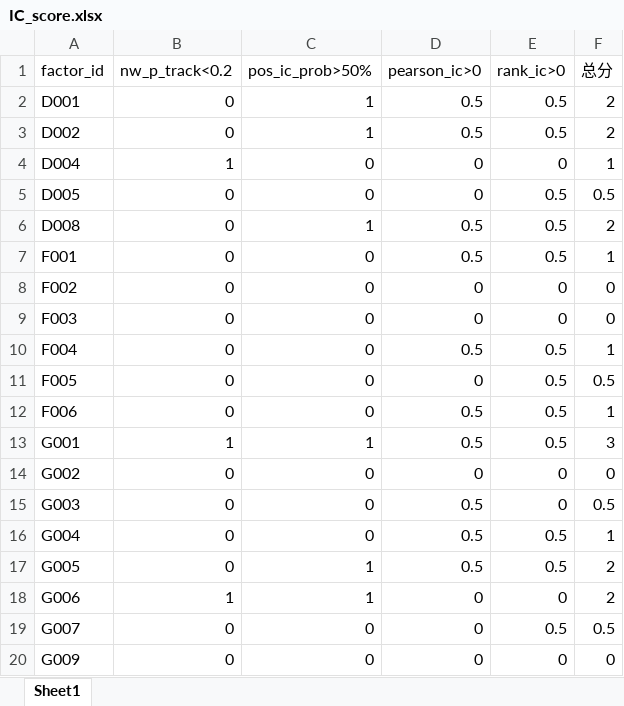
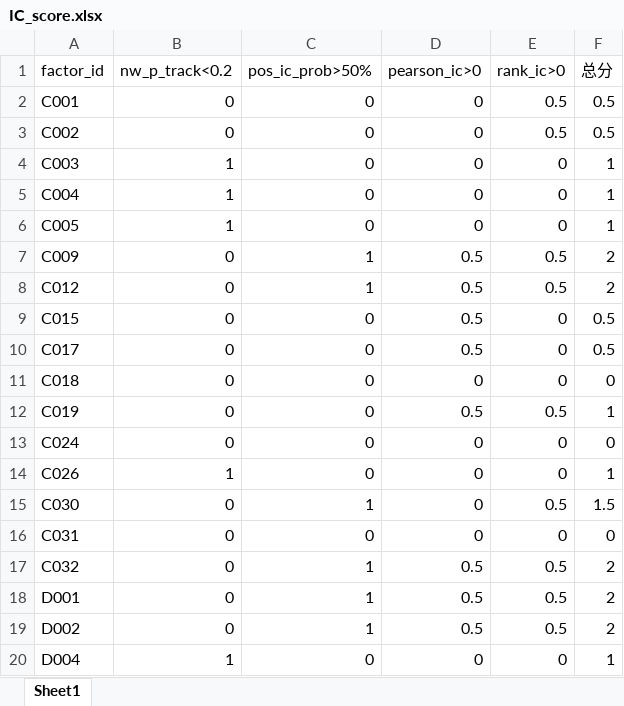
Before and after one commit to galaxy226548-boop/MAIN_STYLE_ROTATION, an Excel workbook: D_analysis/check_output/IC_score.xlsx, sheet Sheet1, drawn as a sheet; only a part is shown; the shorter side is filled out with more unchanged rows; values as stored, in another font and other column widths than the file's, no borders; the diff covers the shown part only; the diff names each change by its address in the sheet, - before the commit and + after, or states it on an @@ line.

```diff
--- a/D_analysis/check_output/IC_score.xlsx (sheet Sheet1)
+++ b/D_analysis/check_output/IC_score.xlsx (sheet Sheet1)
+row 2: C001 | 0 | 0 | 0 | 0.5 | 0.5
+row 3: C002 | 0 | 0 | 0 | 0.5 | 0.5
+row 4: C003 | 1 | 0 | 0 | 0 | 1
+row 5: C004 | 1 | 0 | 0 | 0 | 1
+row 6: C005 | 1 | 0 | 0 | 0 | 1
+row 7: C009 | 0 | 1 | 0.5 | 0.5 | 2
+row 8: C012 | 0 | 1 | 0.5 | 0.5 | 2
+row 9: C015 | 0 | 0 | 0.5 | 0 | 0.5
+row 10: C017 | 0 | 0 | 0.5 | 0 | 0.5
+row 11: C018 | 0 | 0 | 0 | 0 | 0
+row 12: C019 | 0 | 0 | 0.5 | 0.5 | 1
+row 13: C024 | 0 | 0 | 0 | 0 | 0
+row 14: C026 | 1 | 0 | 0 | 0 | 1
+row 15: C030 | 0 | 1 | 0 | 0.5 | 1.5
+row 16: C031 | 0 | 0 | 0 | 0 | 0
+row 17: C032 | 0 | 1 | 0.5 | 0.5 | 2
```
Also changed, not shown: 87 added rows, 2 removed rows and 4 edited cells elsewhere in this sheet, F_grouping/reference/backtesting_score.xlsx, F_grouping/reference/usable_factors.xlsx, 14 other files.
